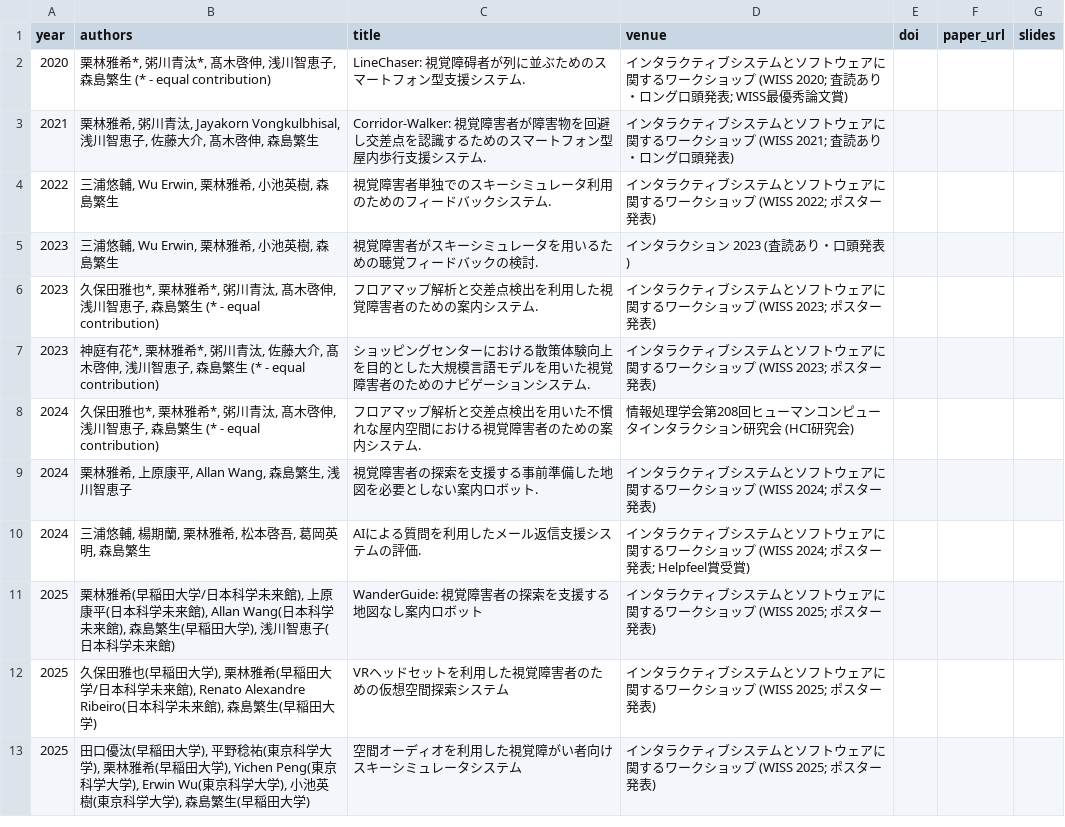
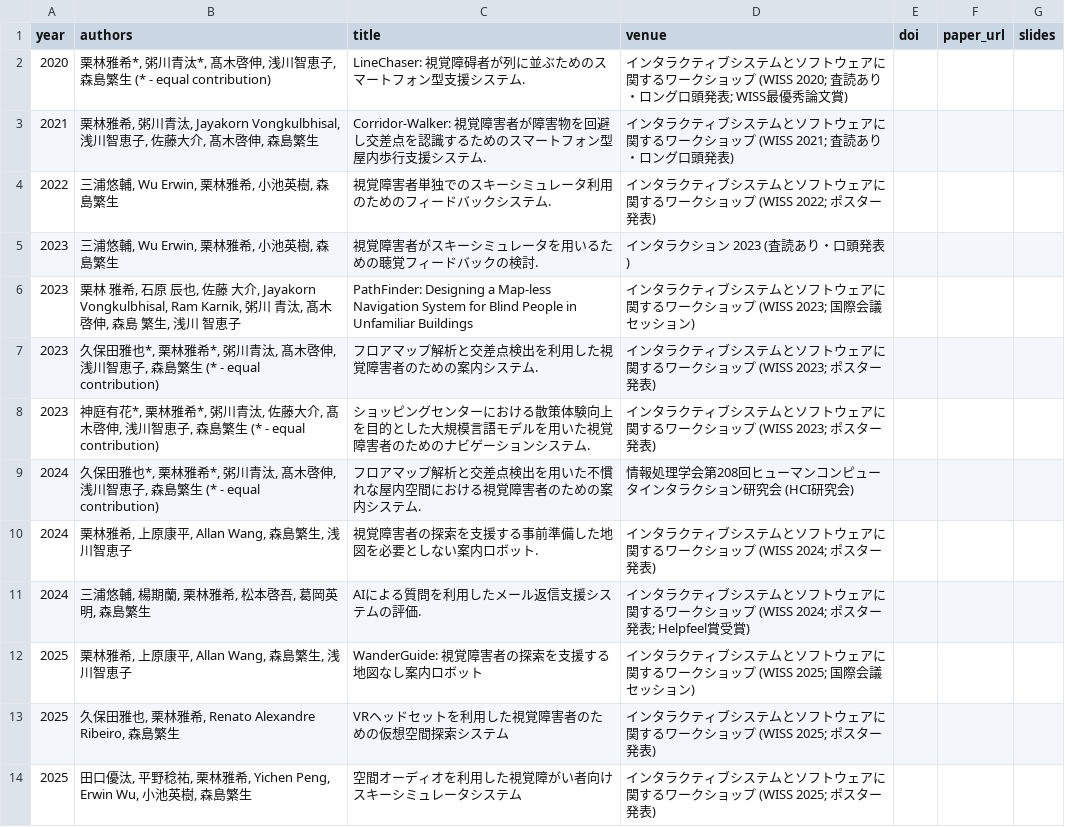
Before and after one commit to chestnutforestlabo/website, a CSV file: data/jp/publications.csv, drawn as a sheet.

```diff
--- a/data/jp/publications.csv
+++ b/data/jp/publications.csv
@@ -5,2 +5,3 @@ year,authors,title,venue,doi,paper_url,slides
 2023,"三浦悠輔, Wu Erwin, 栗林雅希, 小池英樹, 森島繁生","視覚障害者がスキーシミュレータを用いるための聴覚フィードバックの検討.","インタラクション 2023 (査読あり・口頭発表)",,,
+2023,"栗林 雅希, 石原 辰也, 佐藤 大介, Jayakorn Vongkulbhisal, Ram Karnik, 粥川 青汰, 髙木 啓伸, 森島 繁生, 浅川 智恵子",PathFinder: Designing a Map-less Navigation System for Blind People in Unfamiliar Buildings, "インタラクティブシステムとソフトウェアに関するワークショップ (WISS 2023; 国際会議セッション)",,
 2023,"久保田雅也*, 栗林雅希*, 粥川青汰, 髙木啓伸, 浅川智恵子, 森島繁生 (* - equal contribution)","フロアマップ解析と交差点検出を利用した視覚障害者のための案内システム.","インタラクティブシステムとソフトウェアに関するワークショップ (WISS 2023; ポスター発表)",,,
@@ -10,4 +11,4 @@ year,authors,title,venue,doi,paper_url,slides
 2024,"三浦悠輔, 楊期蘭, 栗林雅希, 松本啓吾, 葛岡英明, 森島繁生","AIによる質問を利用したメール返信支援システムの評価.","インタラクティブシステムとソフトウェアに関するワークショップ (WISS 2024; ポスター発表; Helpfeel賞受賞)",,,
-2025,"栗林雅希(早稲田大学/日本科学未来館), 上原康平(日本科学未来館), Allan Wang(日本科学未来館), 森島繁生(早稲田大学), 浅川智恵子(日本科学未来館)","WanderGuide: 視覚障害者の探索を支援する地図なし案内ロボット","インタラクティブシステムとソフトウェアに関するワークショップ (WISS 2025; ポスター発表)",,,
-2025,"久保田雅也(早稲田大学), 栗林雅希(早稲田大学/日本科学未来館), Renato Alexandre Ribeiro(日本科学未来館), 森島繁生(早稲田大学)","VRヘッドセットを利用した視覚障害者のための仮想空間探索システム","インタラクティブシステムとソフトウェアに関するワークショップ (WISS 2025; ポスター発表)",,,
-2025,"田口優汰(早稲田大学), 平野稔祐(東京科学大学), 栗林雅希(早稲田大学), Yichen Peng(東京科学大学), Erwin Wu(東京科学大学), 小池英樹(東京科学大学), 森島繁生(早稲田大学)","空間オーディオを利用した視覚障がい者向けスキーシミュレータシステム","インタラクティブシステムとソフトウェアに関するワークショップ (WISS 2025; ポスター発表)",,,
+2025,"栗林雅希, 上原康平, Allan Wang, 森島繁生, 浅川智恵子","WanderGuide: 視覚障害者の探索を支援する地図なし案内ロボット","インタラクティブシステムとソフトウェアに関するワークショップ (WISS 2025; 国際会議セッション)",,,
+2025,"久保田雅也, 栗林雅希, Renato Alexandre Ribeiro, 森島繁生","VRヘッドセットを利用した視覚障害者のための仮想空間探索システム","インタラクティブシステムとソフトウェアに関するワークショップ (WISS 2025; ポスター発表)",,,
+2025,"田口優汰, 平野稔祐, 栗林雅希, Yichen Peng, Erwin Wu, 小池英樹, 森島繁生","空間オーディオを利用した視覚障がい者向けスキーシミュレータシステム","インタラクティブシステムとソフトウェアに関するワークショップ (WISS 2025; ポスター発表)",,,
```
Also changed, not shown: data/talks.csv, 3 other files.
